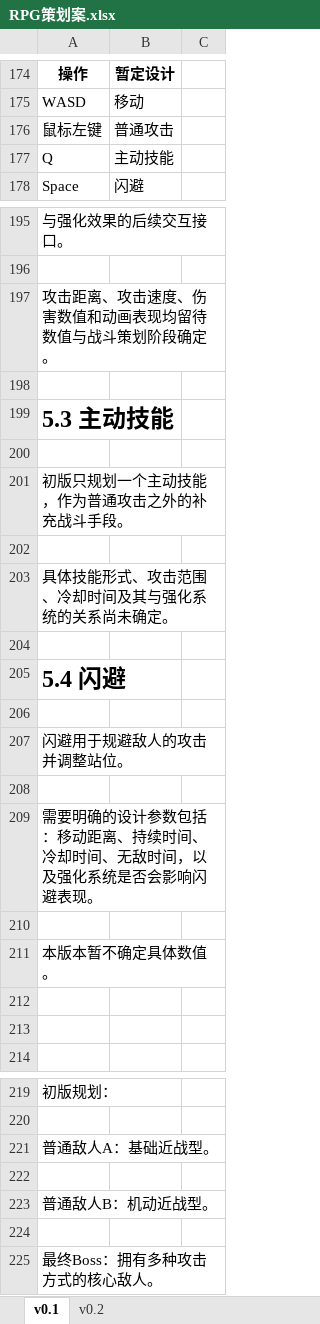
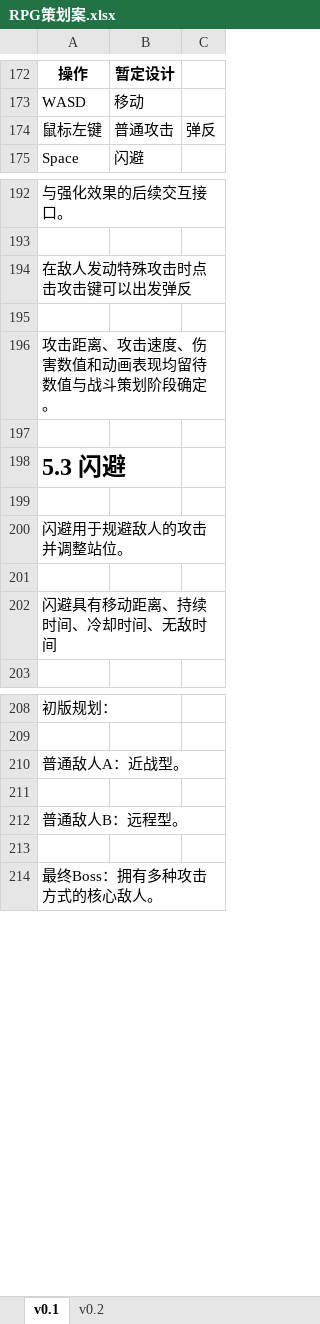
Before and after one commit to XztAAAAA/RPGGameProgram, an Excel workbook: 策划文档/RPG策划案.xlsx, sheet v0.1, drawn as a sheet; only a part is shown, gaps mark what is left out; values as stored, in another font and other column widths than the file's, no borders; removed rows and columns are numbered as before the commit, all else as after; the diff covers the shown part only; the diff names each change by its address in the sheet, - before the commit and + after, or states it on an @@ line.

Commit message:
修改策划案

```diff
--- a/策划文档/RPG策划案.xlsx (sheet v0.1)
+++ b/策划文档/RPG策划案.xlsx (sheet v0.1)
-C174: (empty)
+C174: 弹反
-row 177: Q | 主动技能
+row 194: 在敌人发动特殊攻击时点击攻击键可以出发弹反
+row 195: (empty)
-A198: 5.3 主动技能
+A198: 5.3 闪避
-row 200: (empty)
-row 201: 初版只规划一个主动技能，作为普通攻击之外的补充战斗手段。
-row 202: (empty)
-row 203: 具体技能形式、攻击范围、冷却时间及其与强化系统的关系尚未确定。
-row 204: (empty)
-row 205: 5.4 闪避
-A202: 需要明确的设计参数包括：移动距离、持续时间、冷却时间、无敌时间，以及强化系统是否会影响闪避表现。
+A202: 闪避具有移动距离、持续时间、冷却时间、无敌时间
-row 210: (empty)
-row 211: 本版本暂不确定具体数值。
-row 212: (empty)
-row 213: (empty)
-A210: 普通敌人A：基础近战型。
+A210: 普通敌人A：近战型。
-A212: 普通敌人B：机动近战型。
+A212: 普通敌人B：远程型。
```
Also changed, not shown: 2 added rows, 20 removed rows and 9 edited cells elsewhere in this sheet, sheet v0.2.
